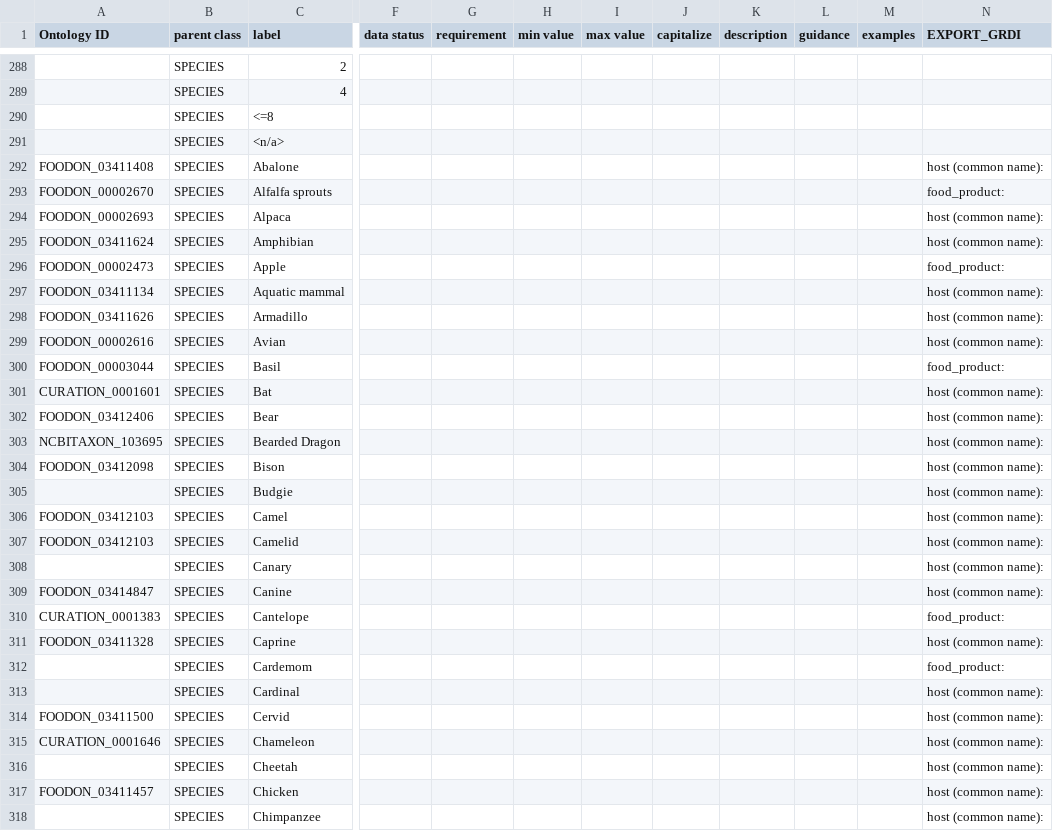
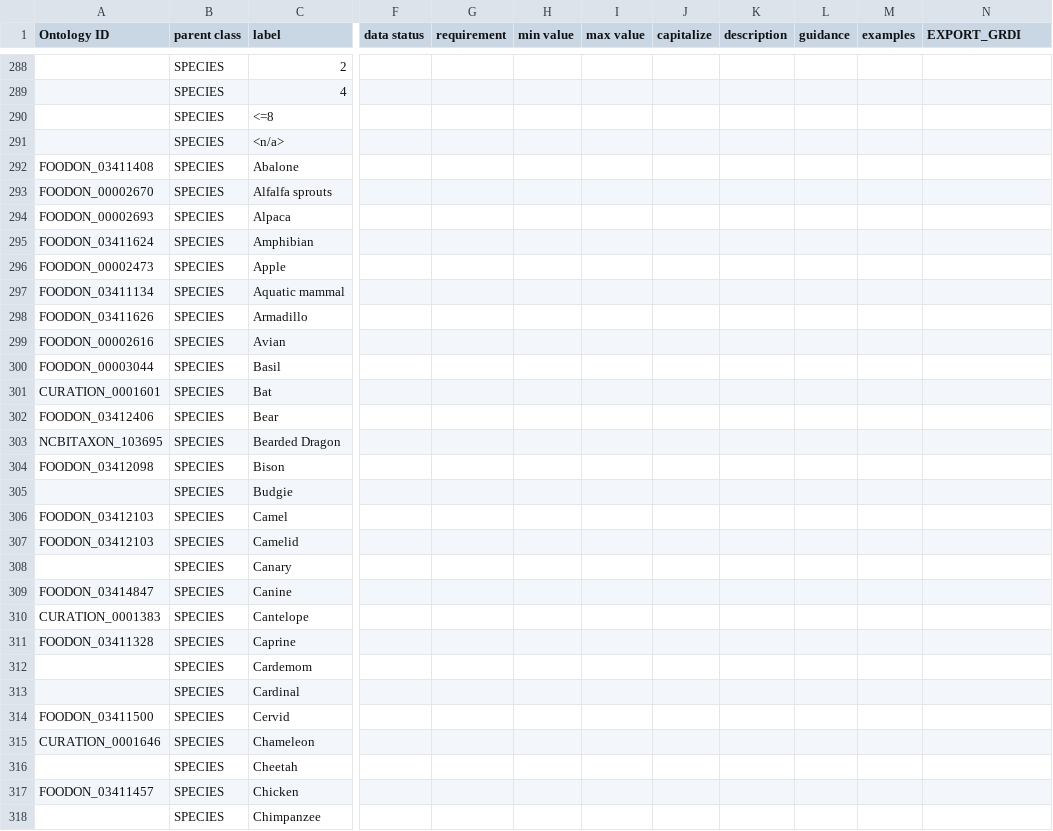
Before and after one commit to cidgoh/DataHarmonizer, a TSV file: template/phac_dexa/data.tsv, drawn as a sheet; only a part is shown, gaps mark what is left out; the diff covers the shown part only; the diff names each change by its address in the sheet, - before the commit and + after, or states it on an @@ line.

Commit message:
adding ontology term lookup

```diff
--- a/template/phac_dexa/data.tsv
+++ b/template/phac_dexa/data.tsv
-N292 (EXPORT_GRDI): host (common name):
+N292 (EXPORT_GRDI): (empty)
-N293 (EXPORT_GRDI): food_product:
+N293 (EXPORT_GRDI): (empty)
-N294:N295 (EXPORT_GRDI): host (common name):
+N294:N295 (EXPORT_GRDI): (empty)
-N296 (EXPORT_GRDI): food_product:
+N296 (EXPORT_GRDI): (empty)
-N297:N299 (EXPORT_GRDI): host (common name):
+N297:N299 (EXPORT_GRDI): (empty)
-N300 (EXPORT_GRDI): food_product:
+N300 (EXPORT_GRDI): (empty)
-N301:N309 (EXPORT_GRDI): host (common name):
+N301:N309 (EXPORT_GRDI): (empty)
-N310 (EXPORT_GRDI): food_product:
+N310 (EXPORT_GRDI): (empty)
-N311 (EXPORT_GRDI): host (common name):
+N311 (EXPORT_GRDI): (empty)
-N312 (EXPORT_GRDI): food_product:
+N312 (EXPORT_GRDI): (empty)
-N313:N318 (EXPORT_GRDI): host (common name):
+N313:N318 (EXPORT_GRDI): (empty)
```
Also changed, not shown: 1 removed row and 143 edited cells elsewhere in this file, 2 other files.
